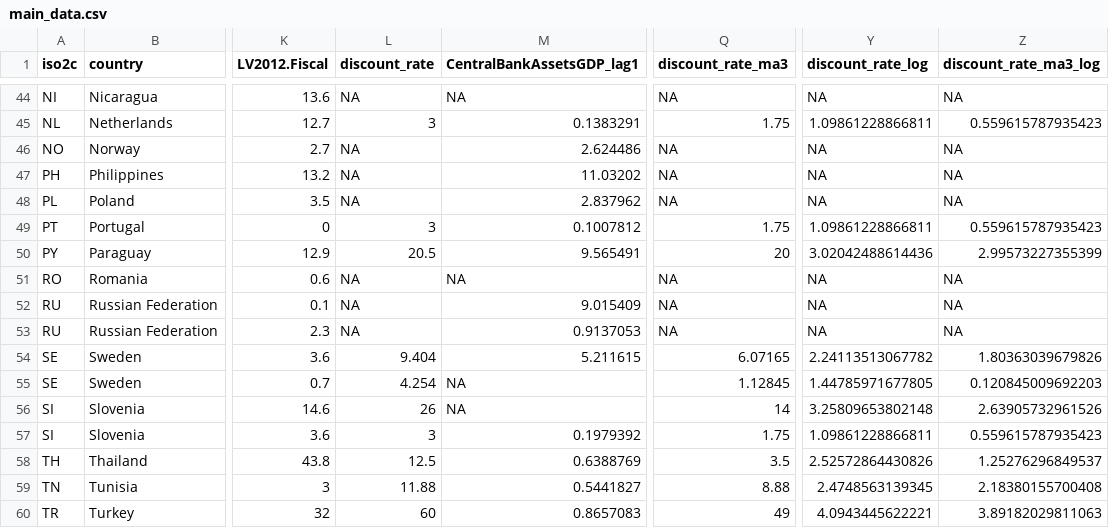
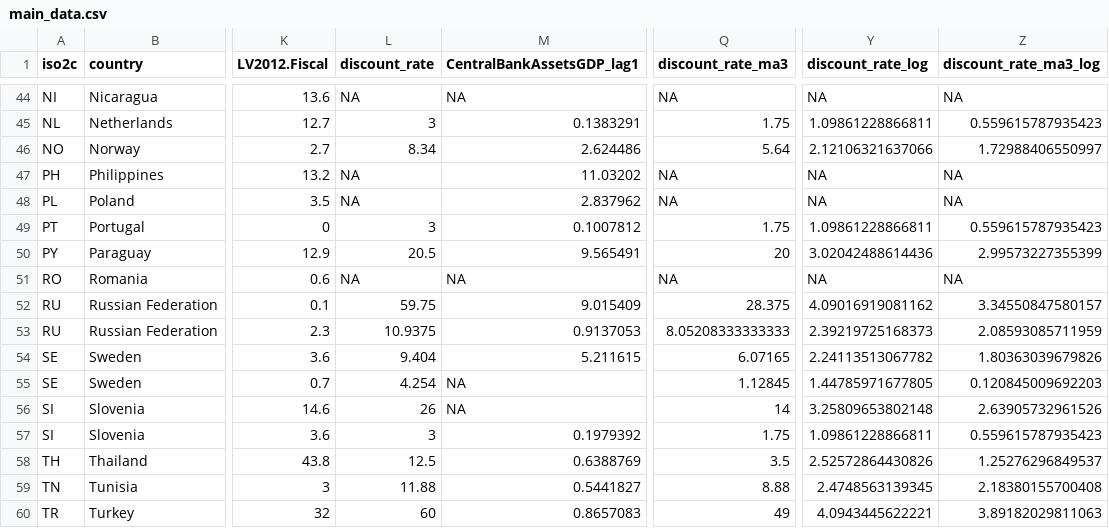
Before and after one commit to christophergandrud/ela_fiscal_costs, a CSV file: source/data/main_data.csv, drawn as a sheet; only a part is shown, gaps mark what is left out; the diff names each change by its address in the sheet, - before the commit and + after, or states it on an @@ line.

```diff
--- a/source/data/main_data.csv
+++ b/source/data/main_data.csv
-L46 (discount_rate): NA
+L46 (discount_rate): 8.34
-Q46 (discount_rate_ma3): NA
+Q46 (discount_rate_ma3): 5.64
-Y46 (discount_rate_log): NA
+Y46 (discount_rate_log): 2.12106321637066
-Z46 (discount_rate_ma3_log): NA
+Z46 (discount_rate_ma3_log): 1.72988406550997
-L52 (discount_rate): NA
+L52 (discount_rate): 59.75
-Q52 (discount_rate_ma3): NA
+Q52 (discount_rate_ma3): 28.375
-Y52 (discount_rate_log): NA
+Y52 (discount_rate_log): 4.09016919081162
-Z52 (discount_rate_ma3_log): NA
+Z52 (discount_rate_ma3_log): 3.34550847580157
-L53 (discount_rate): NA
+L53 (discount_rate): 10.9375
-Q53 (discount_rate_ma3): NA
+Q53 (discount_rate_ma3): 8.05208333333333
-Y53 (discount_rate_log): NA
+Y53 (discount_rate_log): 2.39219725168373
-Z53 (discount_rate_ma3_log): NA
+Z53 (discount_rate_ma3_log): 2.08593085711959
```
Also changed, not shown: 4 other files.
